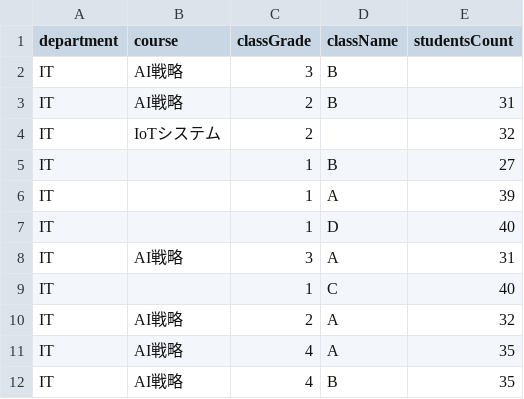
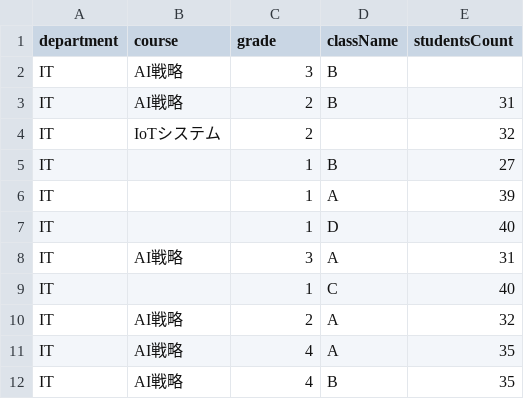
Before and after one commit to iput-kernel/foundation-backend, a CSV file: init_data/class/default_class.csv, drawn as a sheet.

Commit message:
CSVファイルの入力もclassGradeからgradeへ変更

```diff
--- a/init_data/class/default_class.csv
+++ b/init_data/class/default_class.csv
@@ -1,2 +1,2 @@
-department,course,classGrade,className,studentsCount
+department,course,grade,className,studentsCount
 IT,AI戦略,3,B,
```
Also changed, not shown: 1 other file.
